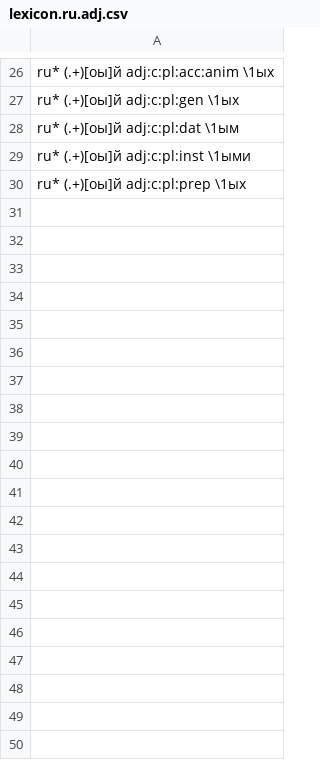
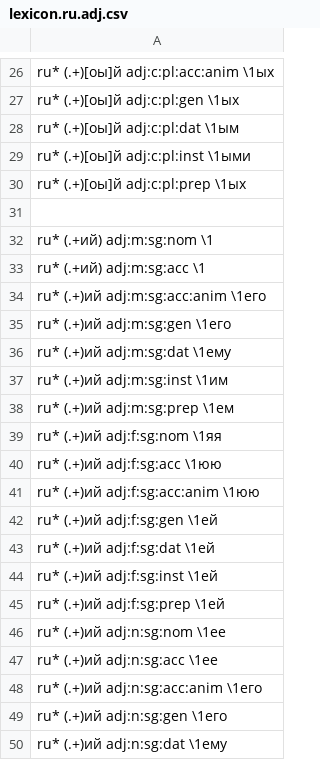
Before and after one commit to threelittlemonkeys/morphological-realization, a CSV file: data/lexicon.ru.adj.csv, drawn as a sheet; only a part is shown, gaps mark what is left out; the diff covers the shown part only; the diff names each change by its address in the sheet, - before the commit and + after, or states it on an @@ line.

```diff
--- a/data/lexicon.ru.adj.csv
+++ b/data/lexicon.ru.adj.csv
+row 31: (empty)
+row 32: ru* (.+ий) adj:m:sg:nom \1
+row 33: ru* (.+ий) adj:m:sg:acc \1
+row 34: ru* (.+)ий adj:m:sg:acc:anim \1его
+row 35: ru* (.+)ий adj:m:sg:gen \1его
+row 36: ru* (.+)ий adj:m:sg:dat \1ему
+row 37: ru* (.+)ий adj:m:sg:inst \1им
+row 38: ru* (.+)ий adj:m:sg:prep \1ем
+row 39: ru* (.+)ий adj:f:sg:nom \1яя
+row 40: ru* (.+)ий adj:f:sg:acc \1юю
+row 41: ru* (.+)ий adj:f:sg:acc:anim \1юю
+row 42: ru* (.+)ий adj:f:sg:gen \1ей
+row 43: ru* (.+)ий adj:f:sg:dat \1ей
+row 44: ru* (.+)ий adj:f:sg:inst \1ей
+row 45: ru* (.+)ий adj:f:sg:prep \1ей
+row 46: ru* (.+)ий adj:n:sg:nom \1ее
+row 47: ru* (.+)ий adj:n:sg:acc \1ее
+row 48: ru* (.+)ий adj:n:sg:acc:anim \1его
+row 49: ru* (.+)ий adj:n:sg:gen \1его
+row 50: ru* (.+)ий adj:n:sg:dat \1ему
```
Also changed, not shown: 9 added rows and 1 edited cell elsewhere in this file, 4 other files.
